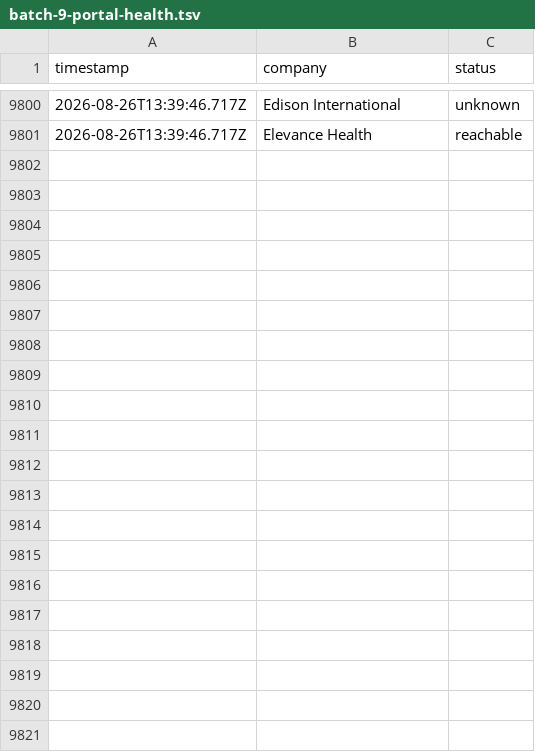
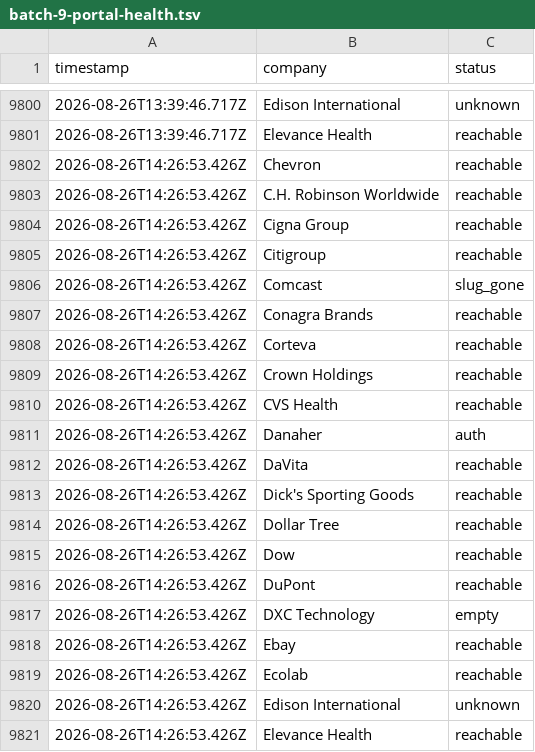
Before and after one commit to jayitsaha/top-companies-watch, a TSV file: state/batch-9-portal-health.tsv, drawn as a sheet; only a part is shown, gaps mark what is left out.

```diff
--- a/state/batch-9-portal-health.tsv
+++ b/state/batch-9-portal-health.tsv
@@ -9801 +9801,21 @@ timestamp	company	status
 2026-08-26T13:39:46.717Z	Elevance Health	reachable
+2026-08-26T14:26:53.426Z	Chevron	reachable
+2026-08-26T14:26:53.426Z	C.H. Robinson Worldwide	reachable
+2026-08-26T14:26:53.426Z	Cigna Group	reachable
+2026-08-26T14:26:53.426Z	Citigroup	reachable
+2026-08-26T14:26:53.426Z	Comcast	slug_gone
+2026-08-26T14:26:53.426Z	Conagra Brands	reachable
+2026-08-26T14:26:53.426Z	Corteva	reachable
+2026-08-26T14:26:53.426Z	Crown Holdings	reachable
+2026-08-26T14:26:53.426Z	CVS Health	reachable
+2026-08-26T14:26:53.426Z	Danaher	auth
+2026-08-26T14:26:53.426Z	DaVita	reachable
+2026-08-26T14:26:53.426Z	Dick's Sporting Goods	reachable
+2026-08-26T14:26:53.426Z	Dollar Tree	reachable
+2026-08-26T14:26:53.426Z	Dow	reachable
+2026-08-26T14:26:53.426Z	DuPont	reachable
+2026-08-26T14:26:53.426Z	DXC Technology	empty
+2026-08-26T14:26:53.426Z	Ebay	reachable
+2026-08-26T14:26:53.426Z	Ecolab	reachable
+2026-08-26T14:26:53.426Z	Edison International	unknown
+2026-08-26T14:26:53.426Z	Elevance Health	reachable
```
Also changed, not shown: state/batch-1-portal-health.tsv, state/batch-11-portal-health.tsv, 14 other files.
